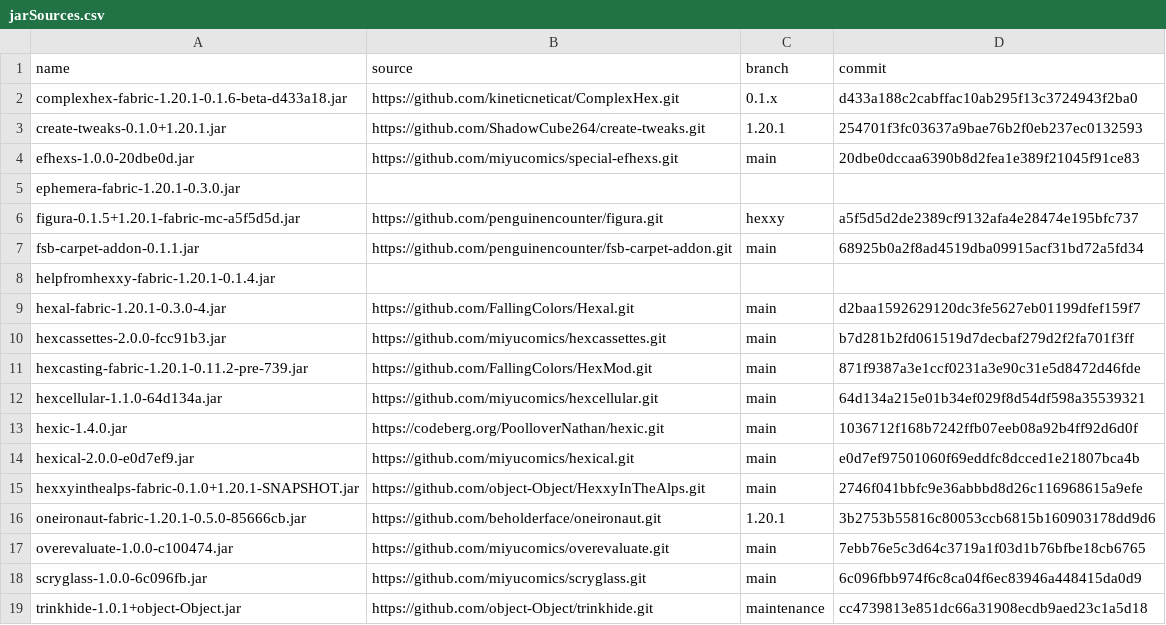
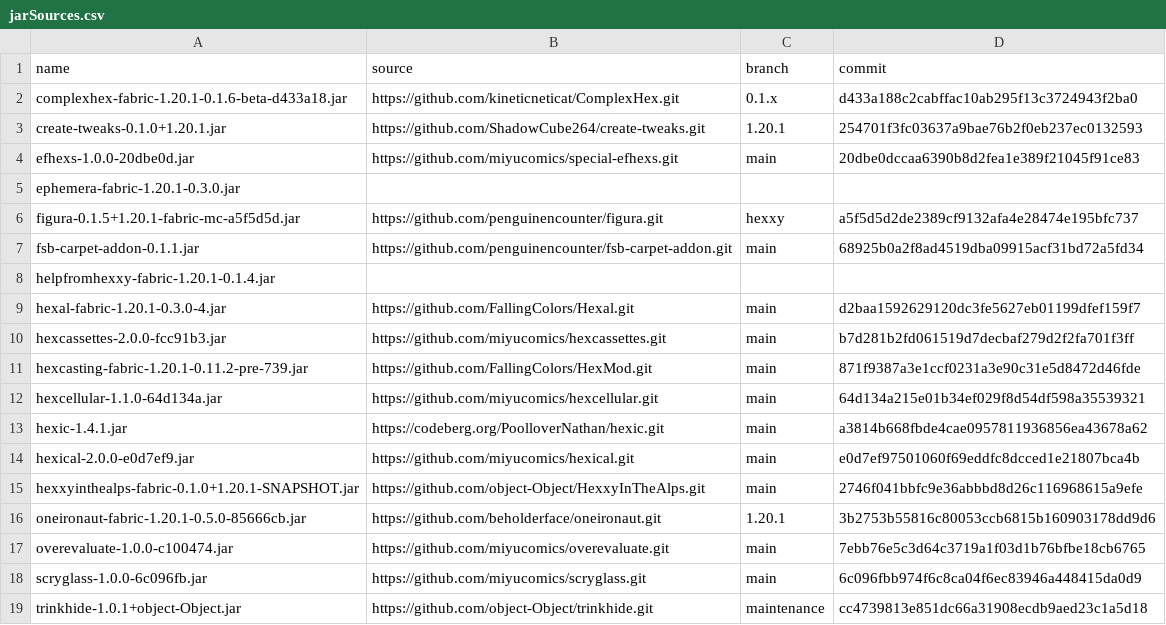
Before and after one commit to abilliontrillionstars/hexxy4, a CSV file: jarSources.csv, drawn as a sheet.

Commit message:
mod: hexic 1.4.0 → 1.4.1
just a small pattern rename & list ops compared to 1.4.0

```diff
--- a/jarSources.csv
+++ b/jarSources.csv
@@ -12,3 +12,3 @@ hexcasting-fabric-1.20.1-0.11.2-pre-739.jar,https://github.com/FallingColors/Hex
 hexcellular-1.1.0-64d134a.jar,https://github.com/miyucomics/hexcellular.git,main,64d134a215e01b34ef029f8d54df598a35539321
-hexic-1.4.0.jar,https://codeberg.org/PoolloverNathan/hexic.git,main,1036712f168b7242ffb07eeb08a92b4ff92d6d0f
+hexic-1.4.1.jar,https://codeberg.org/PoolloverNathan/hexic.git,main,a3814b668fbde4cae0957811936856ea43678a62
 hexical-2.0.0-e0d7ef9.jar,https://github.com/miyucomics/hexical.git,main,e0d7ef97501060f69eddfc8dcced1e21807bca4b
```
Also changed, not shown: 2 other files.
